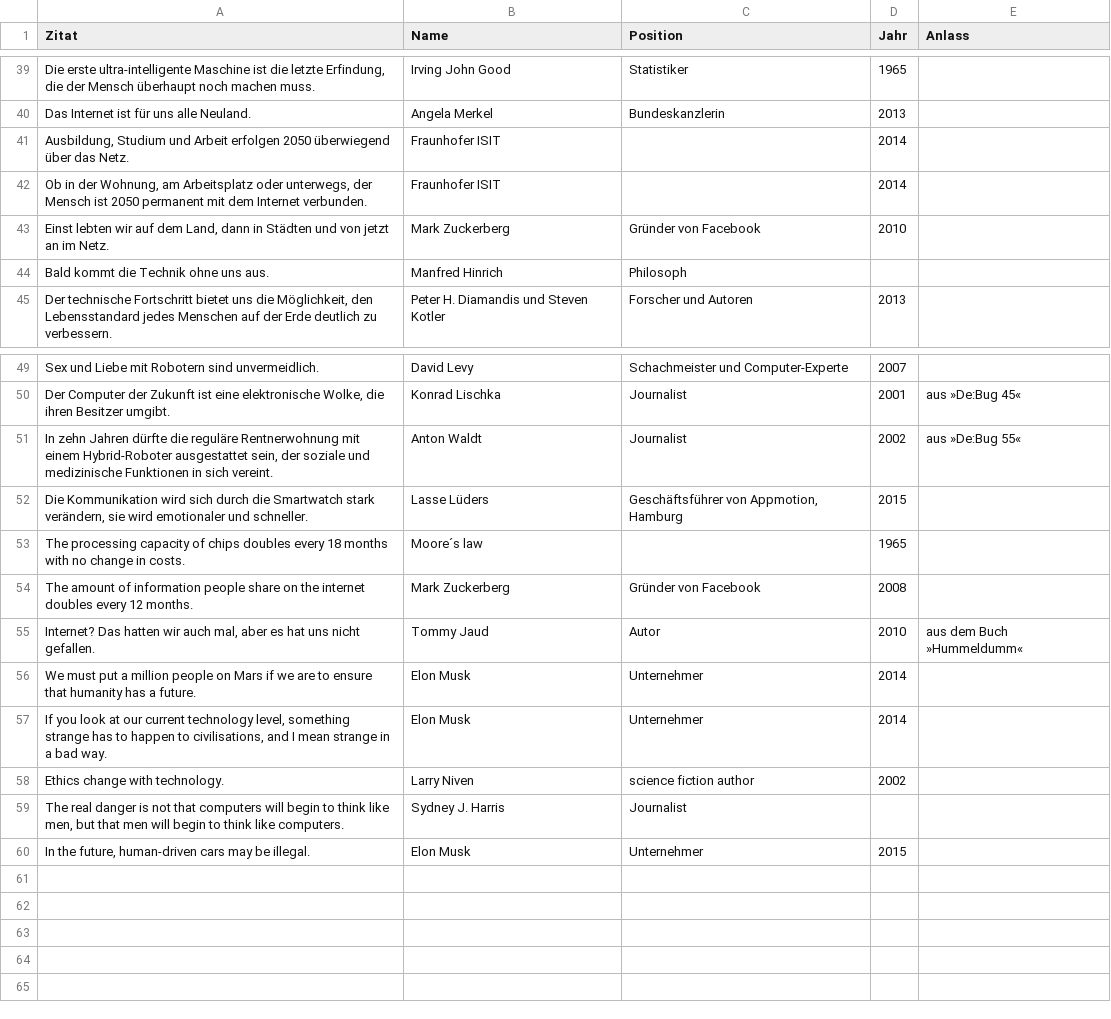
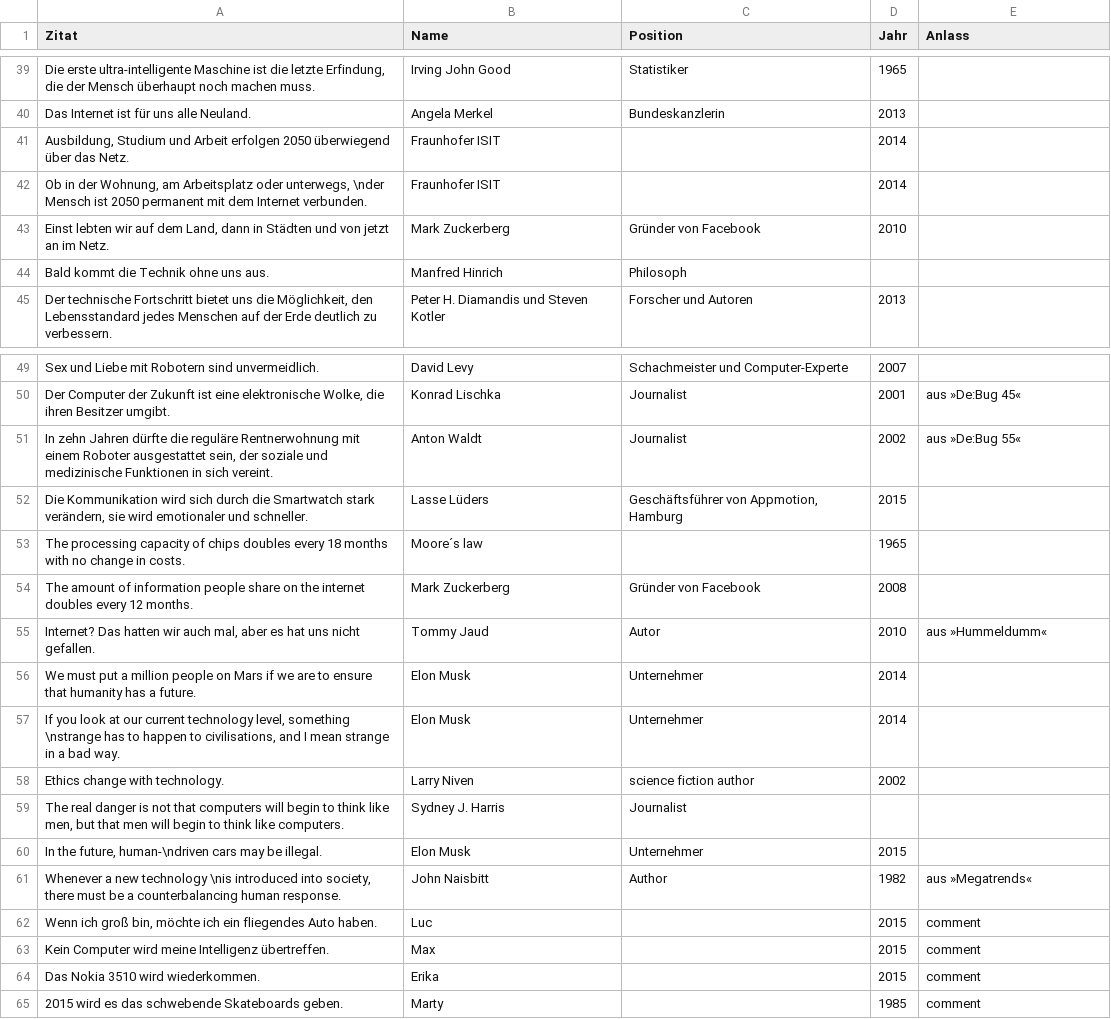
Before and after one commit to jens-a-e/text-installation, a CSV file: client/bin/data/zitate.csv, drawn as a sheet; only a part is shown, gaps mark what is left out; the diff covers the shown part only.

```diff
--- a/client/bin/data/zitate.csv
+++ b/client/bin/data/zitate.csv
@@ -41,3 +41,3 @@ Das Internet ist für uns alle Neuland.,Angela Merkel,Bundeskanzlerin,2013,
 "Ausbildung, Studium und Arbeit erfolgen 2050 überwiegend über das Netz.",Fraunhofer ISIT,,2014,
-"Ob in der Wohnung, am Arbeitsplatz oder unterwegs, der Mensch ist 2050 permanent mit dem Internet verbunden.",Fraunhofer ISIT,,2014,
+"Ob in der Wohnung, am Arbeitsplatz oder unterwegs, \nder Mensch ist 2050 permanent mit dem Internet verbunden.",Fraunhofer ISIT,,2014,
 "Einst lebten wir auf dem Land, dann in Städten und von jetzt an im Netz.",Mark Zuckerberg,Gründer von Facebook,2010,
@@ -50,3 +50,3 @@ Sex und Liebe mit Robotern sind unvermeidlich.,David Levy,Schachmeister und Comp
 "Der Computer der Zukunft ist eine elektronische Wolke, die ihren Besitzer umgibt.",Konrad Lischka,Journalist,2001,aus »De:Bug 45«
-"In zehn Jahren dürfte die reguläre Rentnerwohnung mit einem Hybrid-Roboter ausgestattet sein, der soziale und medizinische Funktionen in sich vereint.",Anton Waldt,Journalist,2002,aus »De:Bug 55«
+"In zehn Jahren dürfte die reguläre Rentnerwohnung mit einem Roboter ausgestattet sein, der soziale und medizinische Funktionen in sich vereint.",Anton Waldt,Journalist,2002,aus »De:Bug 55«
 "Die Kommunikation wird sich durch die Smartwatch stark verändern, sie wird emotionaler und schneller.",Lasse Lüders,"Geschäftsführer von Appmotion, Hamburg",2015,
@@ -54,7 +54,12 @@ The processing capacity of chips doubles every 18 months with no change in costs
 The amount of information people share on the internet doubles every 12 months.,Mark Zuckerberg,Gründer von Facebook,2008,
-"Internet? Das hatten wir auch mal, aber es hat uns nicht gefallen.",Tommy Jaud,Autor,2010,aus dem Buch »Hummeldumm«
+"Internet? Das hatten wir auch mal, aber es hat uns nicht gefallen.",Tommy Jaud,Autor,2010,aus »Hummeldumm«
 We must put a million people on Mars if we are to ensure that humanity has a future.,Elon Musk,Unternehmer,2014,
-"If you look at our current technology level, something strange has to happen to civilisations, and I mean strange in a bad way.",Elon Musk,Unternehmer,2014,
+"If you look at our current technology level, something \nstrange has to happen to civilisations, and I mean strange in a bad way.",Elon Musk,Unternehmer,2014,
 Ethics change with technology.,Larry Niven,science fiction author,2002,
 "The real danger is not that computers will begin to think like men, but that men will begin to think like computers.",Sydney J. Harris,Journalist,,
-"In the future, human-driven cars may be illegal.",Elon Musk,Unternehmer,2015,
+"In the future, human-\ndriven cars may be illegal.",Elon Musk,Unternehmer,2015,
+"Whenever a new technology \nis introduced into society, there must be a counterbalancing human response.",John Naisbitt,Author,1982,aus »Megatrends«
+"Wenn ich groß bin, möchte ich ein fliegendes Auto haben.",Luc,,2015,comment
+Kein Computer wird meine Intelligenz übertreffen.,Max,,2015,comment
+Das Nokia 3510 wird wiederkommen.,Erika,,2015,comment
+2015 wird es das schwebende Skateboards geben.,Marty,,1985,comment
```
Also changed, not shown: 14 edited cells elsewhere in this file, 1 other file.
